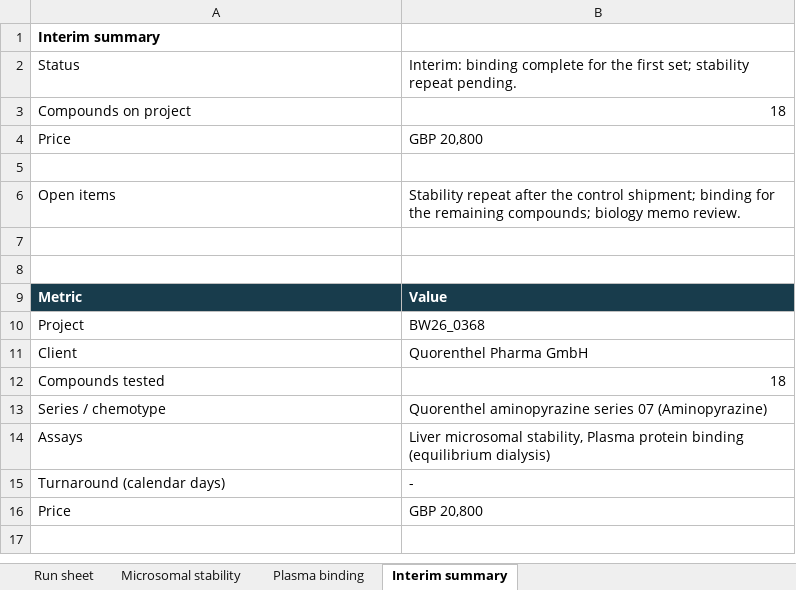
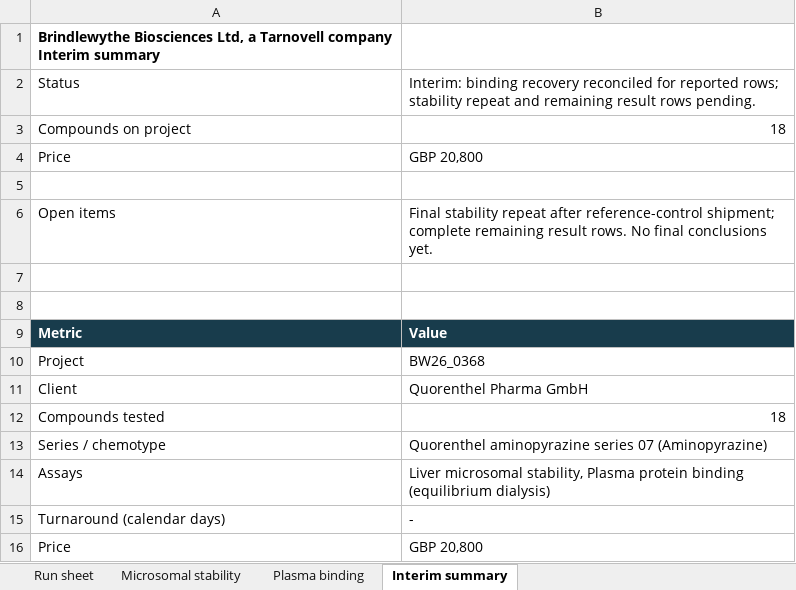
Before and after one commit to 60xAI/portco-mock-dataset, an Excel workbook: output/archive/BrindlewytheData/Studies/2026/BW26_0368/Run_sheets/BW26_0368_RUN04.xlsx, sheet Interim summary, drawn as a sheet; values as stored, in another font and other column widths than the file's, no borders; ↵ is a line break in a cell; the diff names each change by its address in the sheet, - before the commit and + after, or states it on an @@ line.

Commit message:
Stage 8 review fixes: B-029

```diff
--- a/output/archive/BrindlewytheData/Studies/2026/BW26_0368/Run_sheets/BW26_0368_RUN04.xlsx (sheet Interim summary)
+++ b/output/archive/BrindlewytheData/Studies/2026/BW26_0368/Run_sheets/BW26_0368_RUN04.xlsx (sheet Interim summary)
-A1: Interim summary
+A1: Brindlewythe Biosciences Ltd, a Tarnovell company ↵ Interim summary
-B2: Interim: binding complete for the first set; stability repeat pending.
+B2: Interim: binding recovery reconciled for reported rows; stability repeat and remaining result rows pending.
-B6: Stability repeat after the control shipment; binding for the remaining compounds; biology memo review.
+B6: Final stability repeat after reference-control shipment; complete remaining result rows. No final conclusions yet.
```
Also changed, not shown: sheet Run sheet, sheet Plasma binding, sheet Microsomal stability, 1 other file.
